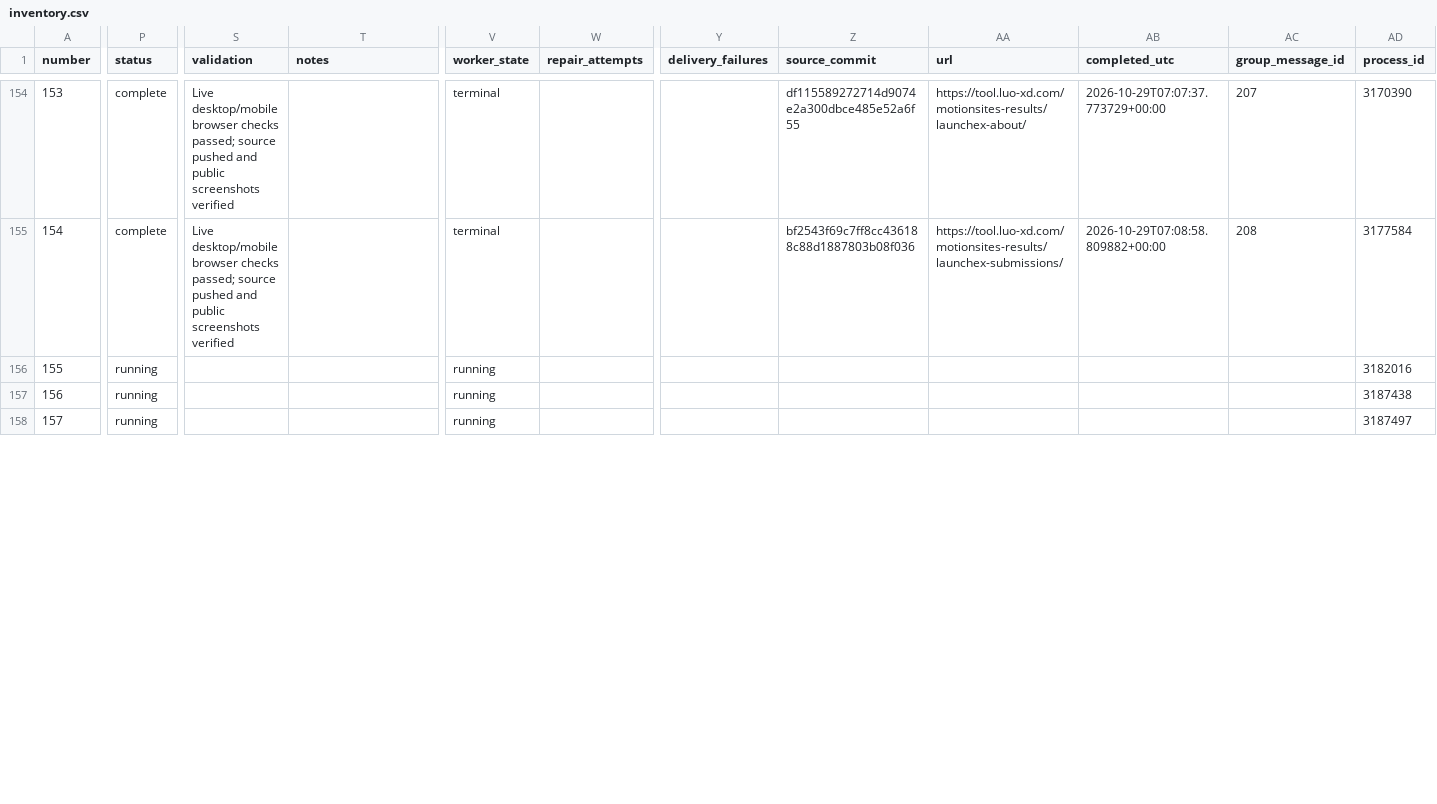
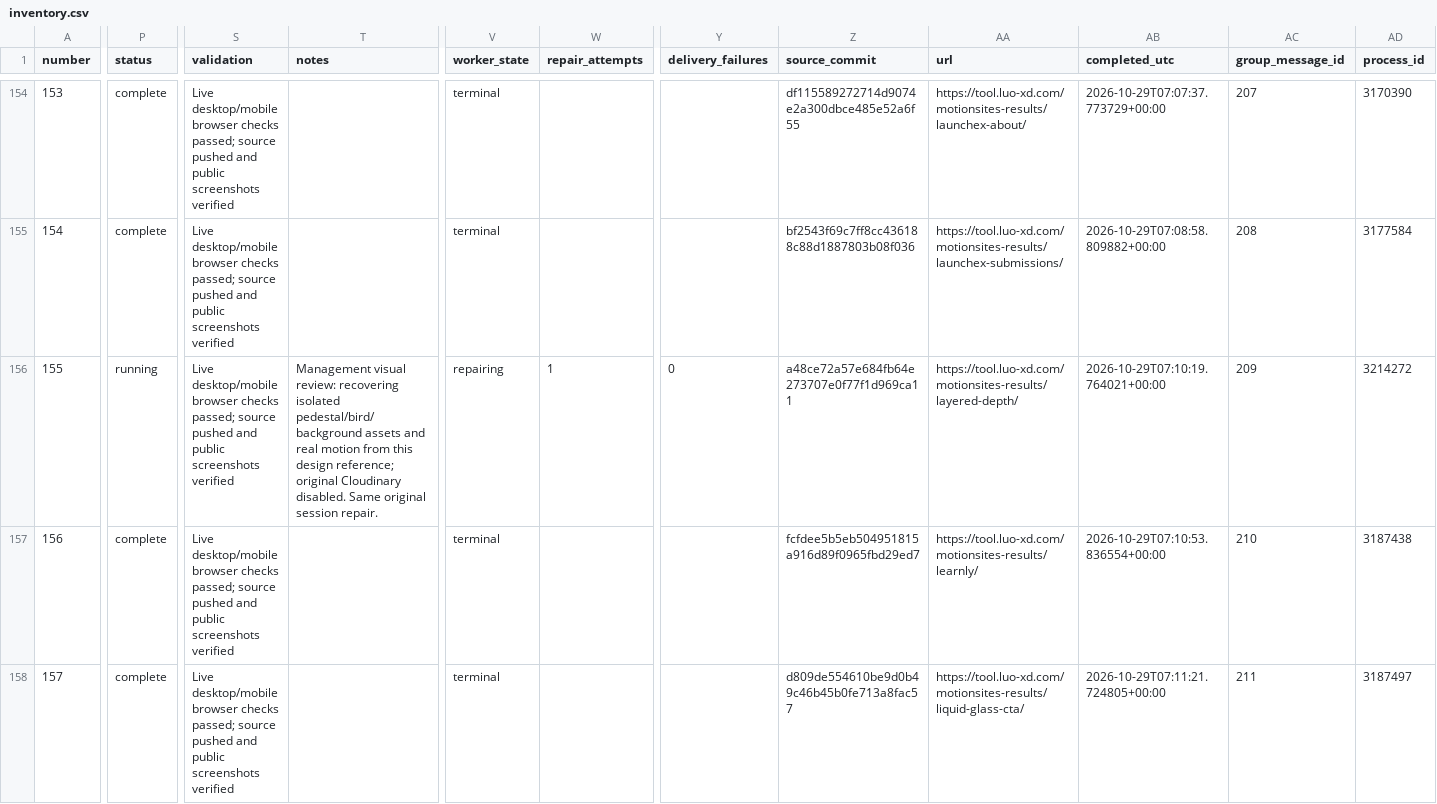
Before and after one commit to radish40/MotionSites, a CSV file: docs/gpt-6.1-sol-high/inventory.csv, drawn as a sheet; only a part is shown, gaps mark what is left out; the diff covers the shown part only; the diff names each change by its address in the sheet, - before the commit and + after, or states it on an @@ line.

```diff
--- a/docs/gpt-6.1-sol-high/inventory.csv
+++ b/docs/gpt-6.1-sol-high/inventory.csv
-S156:S158 (validation): (empty)
+S156:S158 (validation): Live desktop/mobile browser checks passed; source pushed and public screenshots verified
-T156 (notes): (empty)
+T156 (notes): Management visual review: recovering isolated pedestal/bird/background assets and real motion from this design reference; original Cloudinary disabled. Same original session repair.
-V156 (worker_state): running
+V156 (worker_state): repairing
-W156 (repair_attempts): (empty)
+W156 (repair_attempts): 1
-Y156 (delivery_failures): (empty)
+Y156 (delivery_failures): 0
-Z156 (source_commit): (empty)
+Z156 (source_commit): a48ce72a57e684fb64e273707e0f77f1d969ca11
-AA156 (url): (empty)
+AA156 (url): https://tool.luo-xd.com/motionsites-results/layered-depth/
-AB156 (completed_utc): (empty)
+AB156 (completed_utc): 2026-10-29T07:10:19.764021+00:00
-AC156 (group_message_id): (empty)
+AC156 (group_message_id): 209
-AD156 (process_id): 3182016
+AD156 (process_id): 3214272
-P157:P158 (status): running
+P157:P158 (status): complete
-V157:V158 (worker_state): running
+V157:V158 (worker_state): terminal
-Z157 (source_commit): (empty)
+Z157 (source_commit): fcfdee5b5eb504951815a916d89f0965fbd29ed7
-AA157 (url): (empty)
+AA157 (url): https://tool.luo-xd.com/motionsites-results/learnly/
-AB157 (completed_utc): (empty)
+AB157 (completed_utc): 2026-10-29T07:10:53.836554+00:00
-AC157 (group_message_id): (empty)
+AC157 (group_message_id): 210
-Z158 (source_commit): (empty)
+Z158 (source_commit): d809de554610be9d0b49c46b45b0fe713a8fac57
-AA158 (url): (empty)
+AA158 (url): https://tool.luo-xd.com/motionsites-results/liquid-glass-cta/
-AB158 (completed_utc): (empty)
+AB158 (completed_utc): 2026-10-29T07:11:21.724805+00:00
-AC158 (group_message_id): (empty)
+AC158 (group_message_id): 211
```
Also changed, not shown: 34 edited cells elsewhere in this file, 4 other files.
